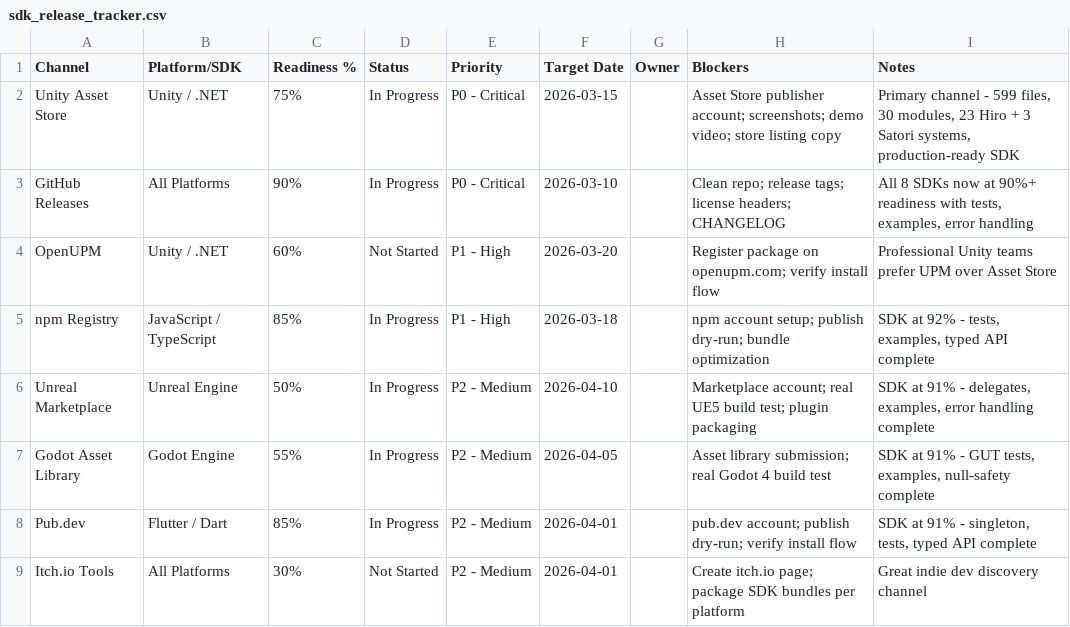
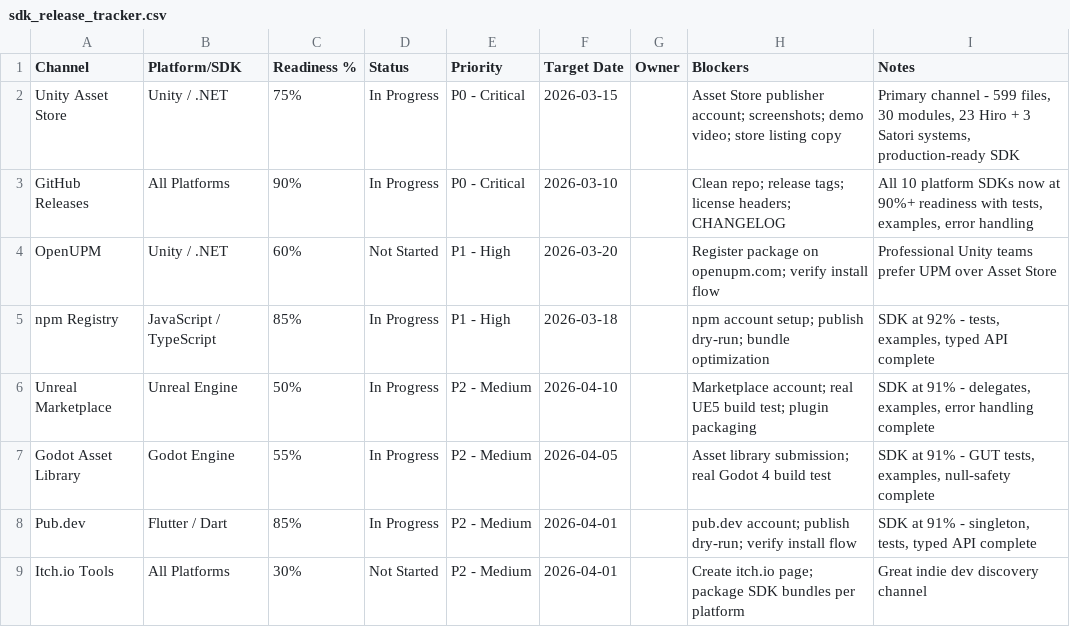
Before and after one commit to intelli-verse-x/Intelli-verse-X-SDK, a CSV file: docs/sdk_release_tracker.csv, drawn as a sheet; only a part is shown.

```diff
--- a/docs/sdk_release_tracker.csv
+++ b/docs/sdk_release_tracker.csv
@@ -2,3 +2,3 @@ Channel,Platform/SDK,Readiness %,Status,Priority,Target Date,Owner,Blockers,Note
 Unity Asset Store,Unity / .NET,75%,In Progress,P0 - Critical,2026-03-15,,Asset Store publisher account; screenshots; demo video; store listing copy,"Primary channel - 599 files, 30 modules, 23 Hiro + 3 Satori systems, production-ready SDK"
-GitHub Releases,All Platforms,90%,In Progress,P0 - Critical,2026-03-10,,Clean repo; release tags; license headers; CHANGELOG,"All 8 SDKs now at 90%+ readiness with tests, examples, error handling"
+GitHub Releases,All Platforms,90%,In Progress,P0 - Critical,2026-03-10,,Clean repo; release tags; license headers; CHANGELOG,"All 10 platform SDKs now at 90%+ readiness with tests, examples, error handling"
 OpenUPM,Unity / .NET,60%,Not Started,P1 - High,2026-03-20,,Register package on openupm.com; verify install flow,Professional Unity teams prefer UPM over Asset Store
```
Also changed, not shown: docs/sdk_platform_readiness.csv, 35 other files.
